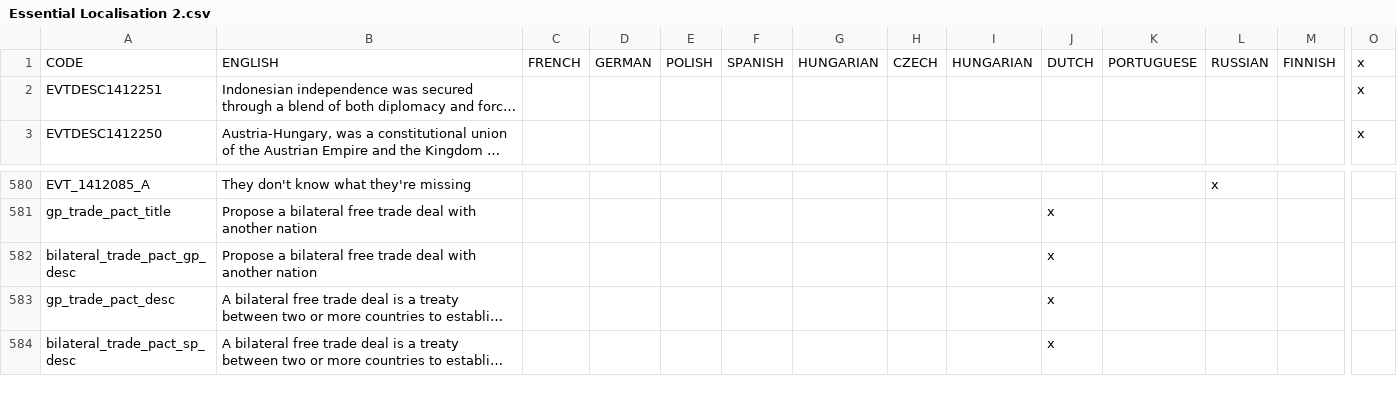
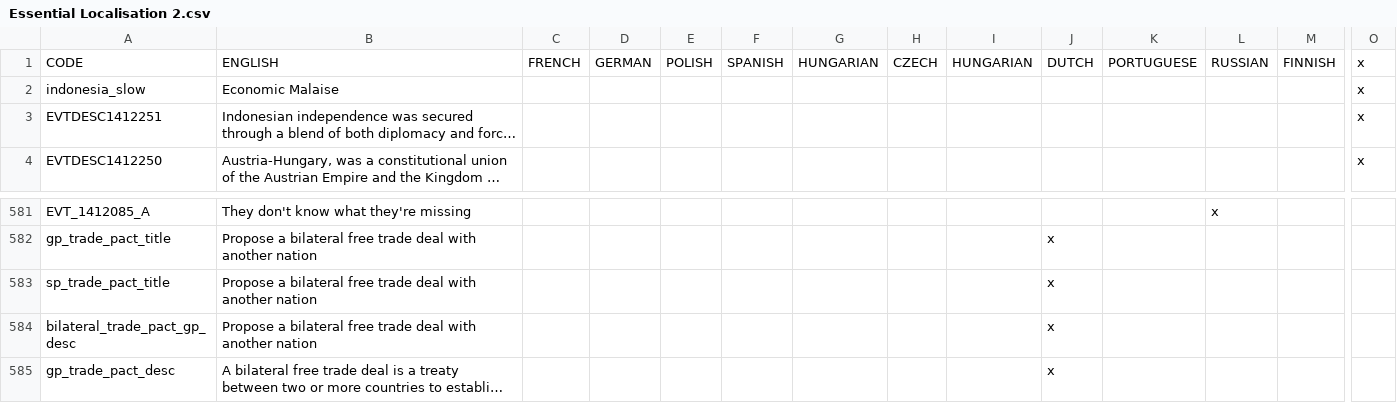
Before and after one commit to settintotrieste/Victoria-2-Cold-War-Enhancement-Mod-CWE, a CSV file: CWE/localisation/Essential Localisation 2.csv, drawn as a sheet; only a part is shown, gaps mark what is left out; the shorter side is filled out with more unchanged rows; long unchanged cells end in …; rows hold the shown columns only; the diff names each change by its address in the sheet, - before the commit and + after, or states it on an @@ line.

```diff
--- a/CWE/localisation/Essential Localisation 2.csv
+++ b/CWE/localisation/Essential Localisation 2.csv
+row 2: indonesia_slow | Economic Malaise |  |  |  |  |  |  |  |  |  |  |  | x
+row 583: sp_trade_pact_title | Propose a bilateral free trade deal with another nation |  |  |  |  |  |  |  | x
```
Also changed, not shown: 6 other files.
